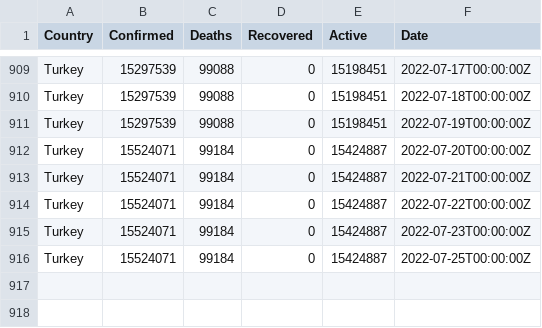
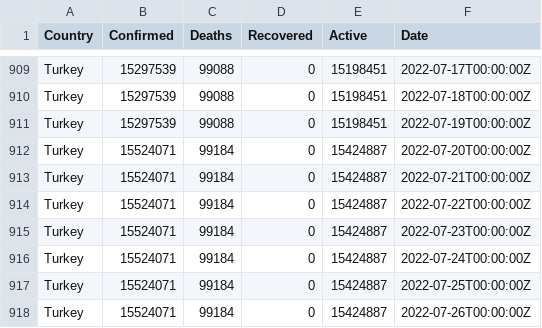
Before and after one commit to ocakhasan/fetch_covid_daily, a CSV file: turkey_covid.csv, drawn as a sheet; only a part is shown, gaps mark what is left out.

```diff
--- a/turkey_covid.csv
+++ b/turkey_covid.csv
@@ -915,2 +915,4 @@ Turkey,15524071,99184,0,15424887,2022-07-22T00:00:00Z
 Turkey,15524071,99184,0,15424887,2022-07-23T00:00:00Z
+Turkey,15524071,99184,0,15424887,2022-07-24T00:00:00Z
 Turkey,15524071,99184,0,15424887,2022-07-25T00:00:00Z
+Turkey,15524071,99184,0,15424887,2022-07-26T00:00:00Z
```
